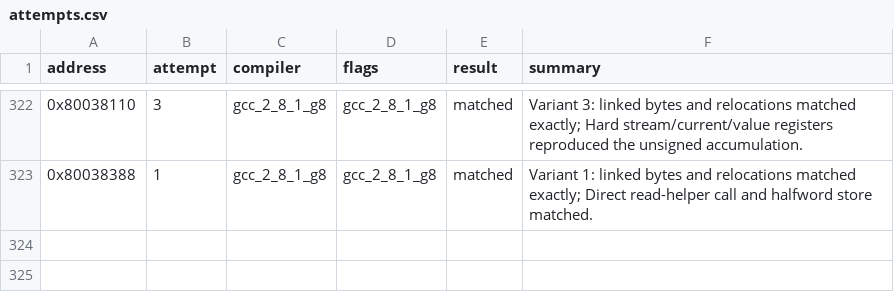
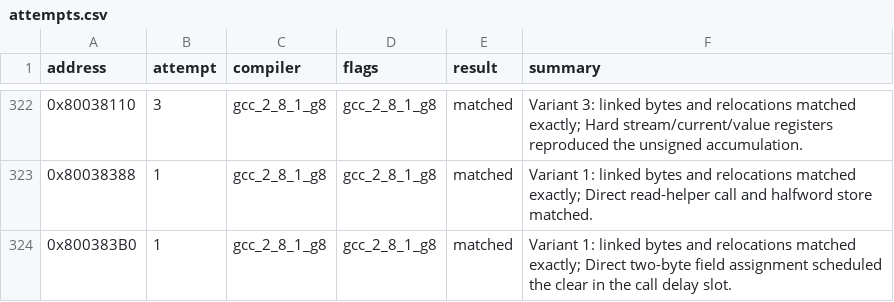
Before and after one commit to MaChInEgUn3/memories-decomp, a CSV file: config/slus_01411/attempts.csv, drawn as a sheet; only a part is shown, gaps mark what is left out; the diff names each change by its address in the sheet, - before the commit and + after, or states it on an @@ line.

```diff
--- a/config/slus_01411/attempts.csv
+++ b/config/slus_01411/attempts.csv
+row 324: 0x800383B0 | 1 | gcc_2_8_1_g8 | gcc_2_8_1_g8 | matched | Variant 1: linked bytes and relocations matched exactly; Direct two-byte field assignment scheduled the clear in the call delay slot.
```
Also changed, not shown: config/slus_01411/functions.csv, 2 other files.
